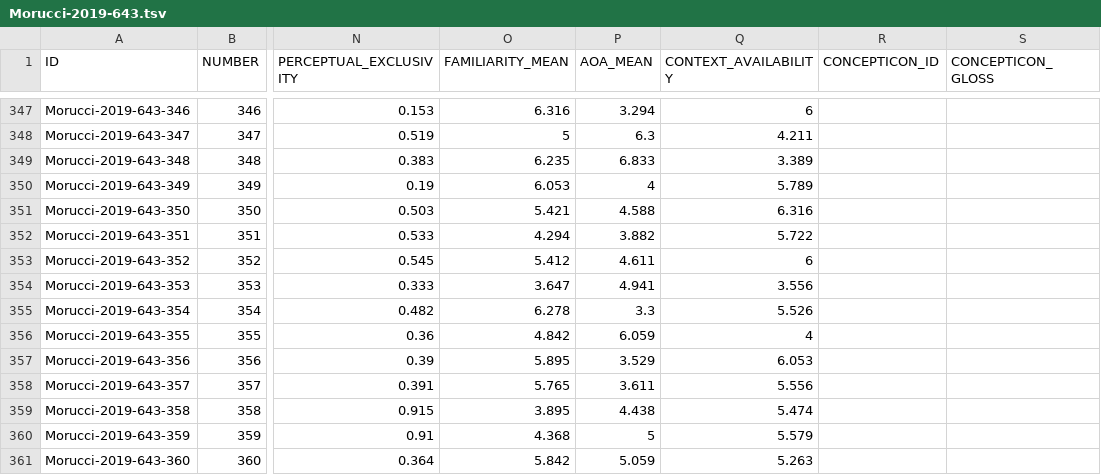
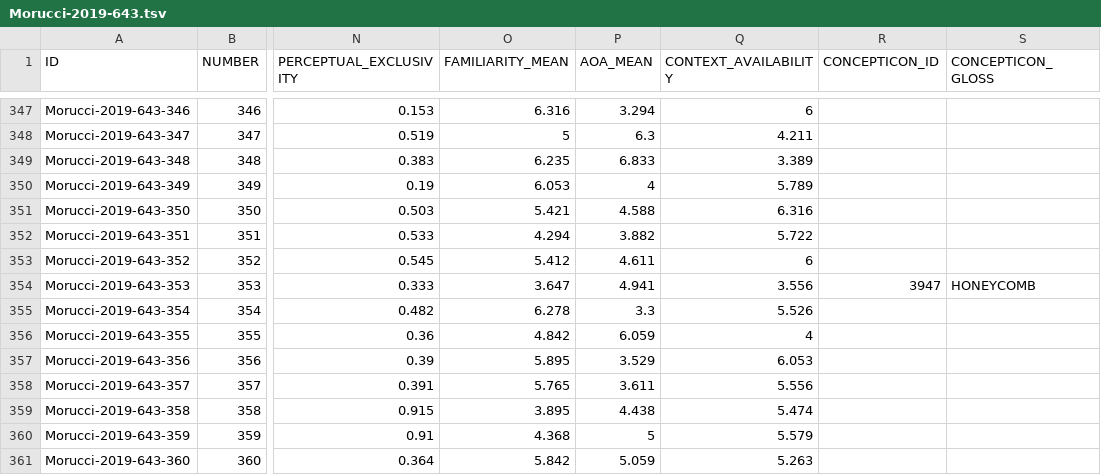
Before and after one commit to concepticon/concepticon-data, a TSV file: concepticondata/conceptlists/Morucci-2019-643.tsv, drawn as a sheet; only a part is shown, gaps mark what is left out; the diff names each change by its address in the sheet, - before the commit and + after, or states it on an @@ line.

```diff
--- a/concepticondata/conceptlists/Morucci-2019-643.tsv
+++ b/concepticondata/conceptlists/Morucci-2019-643.tsv
-R354 (CONCEPTICON_ID): (empty)
+R354 (CONCEPTICON_ID): 3947
-S354 (CONCEPTICON_GLOSS): (empty)
+S354 (CONCEPTICON_GLOSS): HONEYCOMB
```
Also changed, not shown: concepticondata/conceptlists/Araujo-1996-289.tsv, concepticondata/conceptlists/Gabelentz-1892-1074.tsv, 2 other files.
